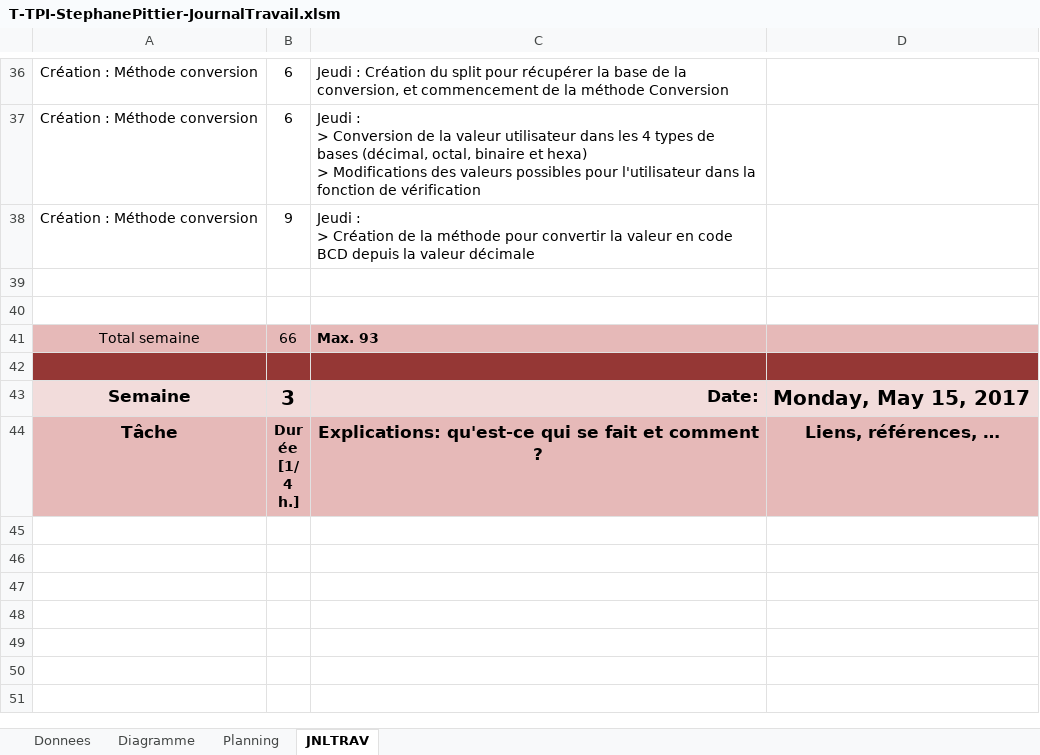
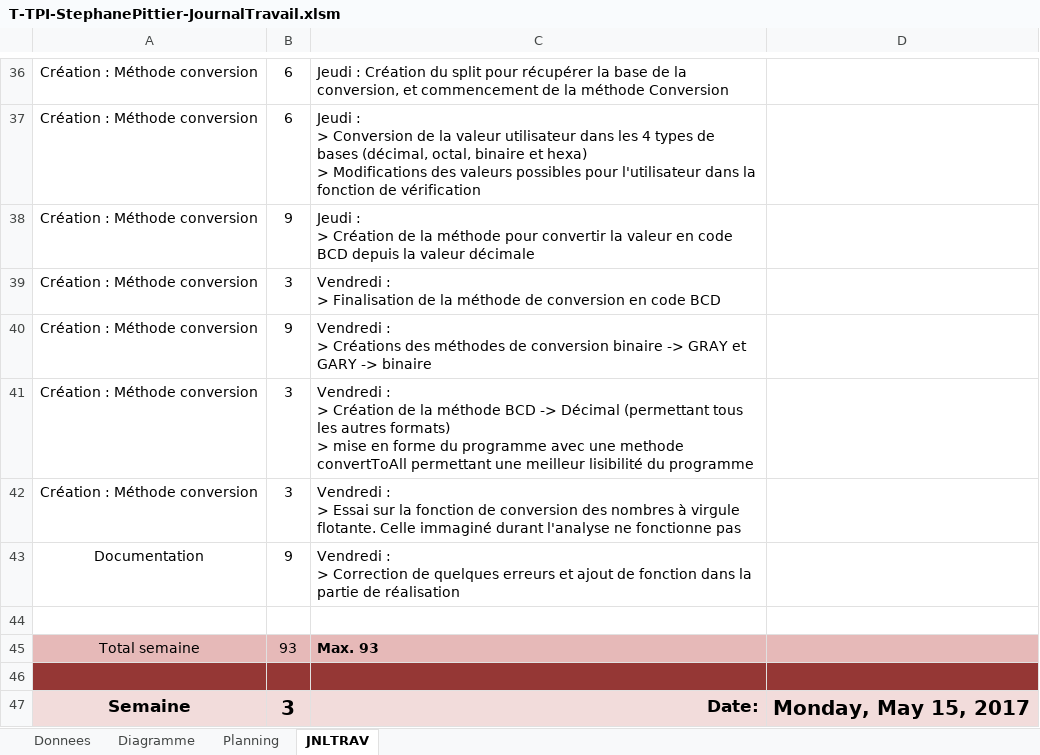
Before and after one commit to StephanePittier/TPI, an Excel workbook: Journal de travail/T-TPI-StephanePittier-JournalTravail.xlsm, sheet JNLTRAV, drawn as a sheet; only a part is shown, gaps mark what is left out; the shorter side is filled out with more unchanged rows; values as stored, in another font and other column widths than the file's, no borders; charts and pictures not drawn; 1 other sheet too large or unreadable and not compared; removed rows and columns are numbered as before the commit, all else as after; ↵ is a line break in a cell; the diff names each change by its address in the sheet, - before the commit and + after, or states it on an @@ line.

Commit message:
Mise à jour du 12.05.2017
Mise à jour du rapport dans la partie réalisation
Finition des methodes pour convertir dans les 6 types demandé.

```diff
--- a/Journal de travail/T-TPI-StephanePittier-JournalTravail.xlsm (sheet JNLTRAV)
+++ b/Journal de travail/T-TPI-StephanePittier-JournalTravail.xlsm (sheet JNLTRAV)
+row 39: Création : Méthode conversion | 3 | Vendredi : ↵ > Finalisation de la méthode de conversion en code BCD
+row 40: Création : Méthode conversion | 9 | Vendredi : ↵ > Créations des méthodes de conversion binaire -> GRAY et GARY -> binaire
+row 41: Création : Méthode conversion | 3 | Vendredi : ↵ > Création de la méthode BCD -> Décimal (permettant tous les autres formats) ↵ > mise en forme du programme avec une methode convertToAll permettant une meilleur lisibilité du programme
+row 42: Création : Méthode conversion | 3 | Vendredi : ↵ > Essai sur la fonction de conversion des nombres à virgule flotante. Celle immaginé durant l'analyse ne fonctionne pas
+row 43: Documentation | 9 | Vendredi : ↵ > Correction de quelques erreurs et ajout de fonction dans la partie de réalisation
-row 40: (empty)
-B45: 66
+B45: 93
```
Also changed, not shown: charts or pictures, 11 other files.
